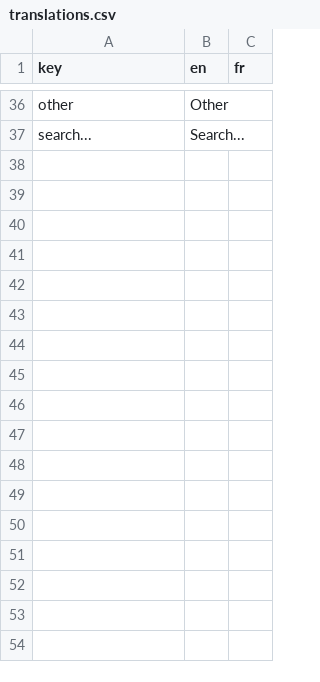
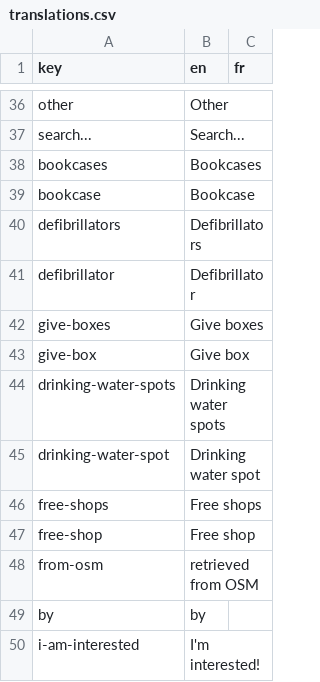
Before and after one commit to shareish/shareish, a CSV file: frontend/src/locales/translations.csv, drawn as a sheet; only a part is shown, gaps mark what is left out; the diff names each change by its address in the sheet, - before the commit and + after, or states it on an @@ line.

```diff
--- a/frontend/src/locales/translations.csv
+++ b/frontend/src/locales/translations.csv
+row 38: bookcases | Bookcases
+row 39: bookcase | Bookcase
+row 40: defibrillators | Defibrillators
+row 41: defibrillator | Defibrillator
+row 42: give-boxes | Give boxes
+row 43: give-box | Give box
+row 44: drinking-water-spots | Drinking water spots
+row 45: drinking-water-spot | Drinking water spot
+row 46: free-shops | Free shops
+row 47: free-shop | Free shop
+row 48: from-osm | retrieved from OSM
+row 49: by | by
+row 50: i-am-interested | I'm interested!
```
Also changed, not shown: 8 other files.
